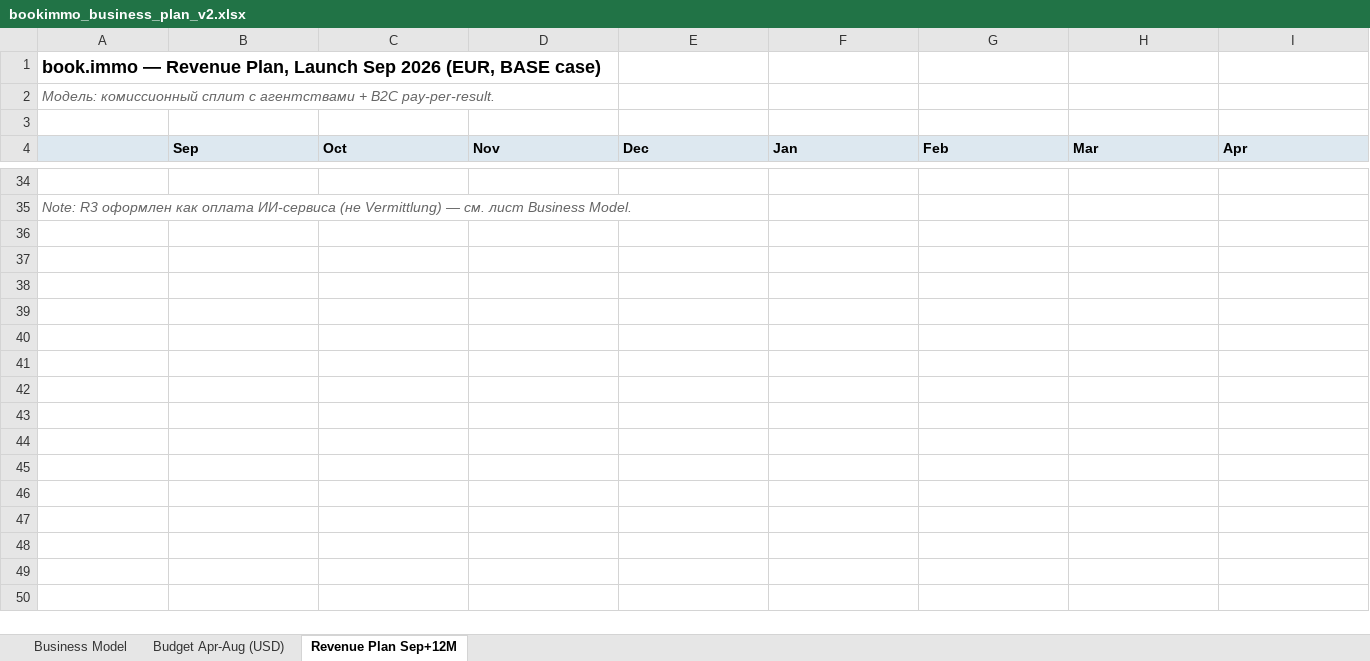
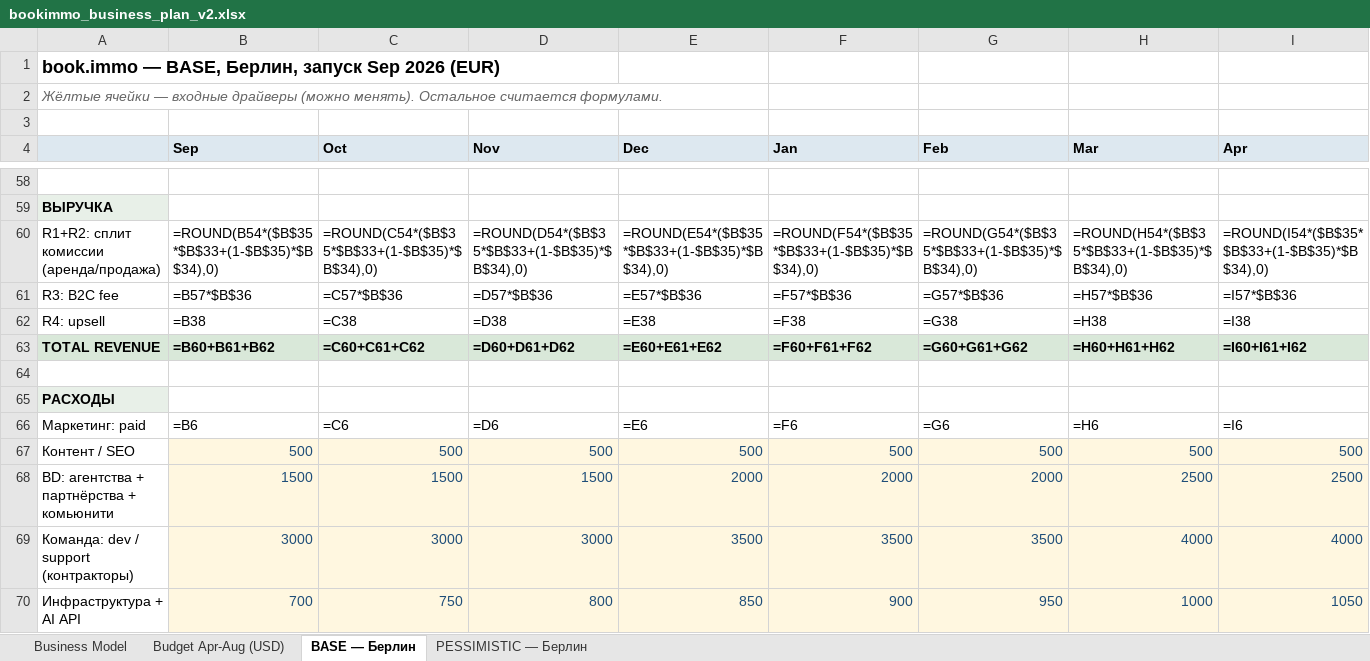
Before and after one commit to sitesynth/bookimmo, an Excel workbook: public/plan/bookimmo_business_plan_v2.xlsx, sheet BASE — Берлин, drawn as a sheet; only a part is shown, gaps mark what is left out; values as stored, in another font and other column widths than the file's, no borders; formulas without a stored value are shown as written; addresses are those after the commit; rows hold the shown columns only; the diff covers the shown part only; the diff names each change by its address in the sheet, - before the commit and + after, or states it on an @@ line.

```diff
--- a/public/plan/bookimmo_business_plan_v2.xlsx (sheet BASE — Берлин)
+++ b/public/plan/bookimmo_business_plan_v2.xlsx (sheet BASE — Берлин)
-sheet tab: Revenue Plan Sep+12M
+sheet tab: BASE — Берлин
+sheet tab: PESSIMISTIC — Берлин
-A1: book.immo — Revenue Plan, Launch Sep 2026 (EUR, BASE case)
+A1: book.immo — BASE, Берлин, запуск Sep 2026 (EUR)
-A2: Модель: комиссионный сплит с агентствами + B2C pay-per-result.
+A2: Жёлтые ячейки — входные драйверы (можно менять). Остальное считается формулами.
-A59: Note: R3 оформлен как оплата ИИ-сервиса (не Vermittlung) — см. лист Business Model.
+A59: ВЫРУЧКА
@@ A59 fill: none → #E8F0E8, bold: off → on, italic: on → off, text colour: #666666 → black @@
+row 60: R1+R2: сплит комиссии (аренда/продажа) | =ROUND(B54*($B$35*$B$33+(1-$B$35)*$B$34),0) | =ROUND(C54*($B$35*$B$33+(1-$B$35)*$B$34),0) | =ROUND(D54*($B$35*$B$33+(1-$B$35)*$B$34),0) | =ROUND(E54*($B$35*$B$33+(1-$B$35)*$B$34),0) | =ROUND(F54*($B$35*$B$33+(1-$B$35)*$B$34),0) | =ROUND(G54*($B$35*$B$33+(1-$B$35)*$B$34),0) | =ROUND(H54*($B$35*$B$33+(1-$B$35)*$B$34),0) | =ROUND(I54*($B$35*$B$33+(1-$B$35)*$B$34),0)
+row 61: R3: B2C fee | =B57*$B$36 | =C57*$B$36 | =D57*$B$36 | =E57*$B$36 | =F57*$B$36 | =G57*$B$36 | =H57*$B$36 | =I57*$B$36
+row 62: R4: upsell | =B38 | =C38 | =D38 | =E38 | =F38 | =G38 | =H38 | =I38
+row 63: TOTAL REVENUE | =B60+B61+B62 | =C60+C61+C62 | =D60+D61+D62 | =E60+E61+E62 | =F60+F61+F62 | =G60+G61+G62 | =H60+H61+H62 | =I60+I61+I62
+row 64: (empty)
+row 65: РАСХОДЫ
+row 66: Маркетинг: paid | =B6 | =C6 | =D6 | =E6 | =F6 | =G6 | =H6 | =I6
+row 67: Контент / SEO | 500 | 500 | 500 | 500 | 500 | 500 | 500 | 500
+row 68: BD: агентства + партнёрства + комьюнити | 1500 | 1500 | 1500 | 2000 | 2000 | 2000 | 2500 | 2500
+row 69: Команда: dev / support (контракторы) | 3000 | 3000 | 3000 | 3500 | 3500 | 3500 | 4000 | 4000
+row 70: Инфраструктура + AI API | 700 | 750 | 800 | 850 | 900 | 950 | 1000 | 1050
```
Also changed, not shown: 56 added rows, 21 removed rows and 4 edited cells elsewhere in this sheet, sheet Business Model, sheet Budget Apr-Aug (USD), 5 other files.
